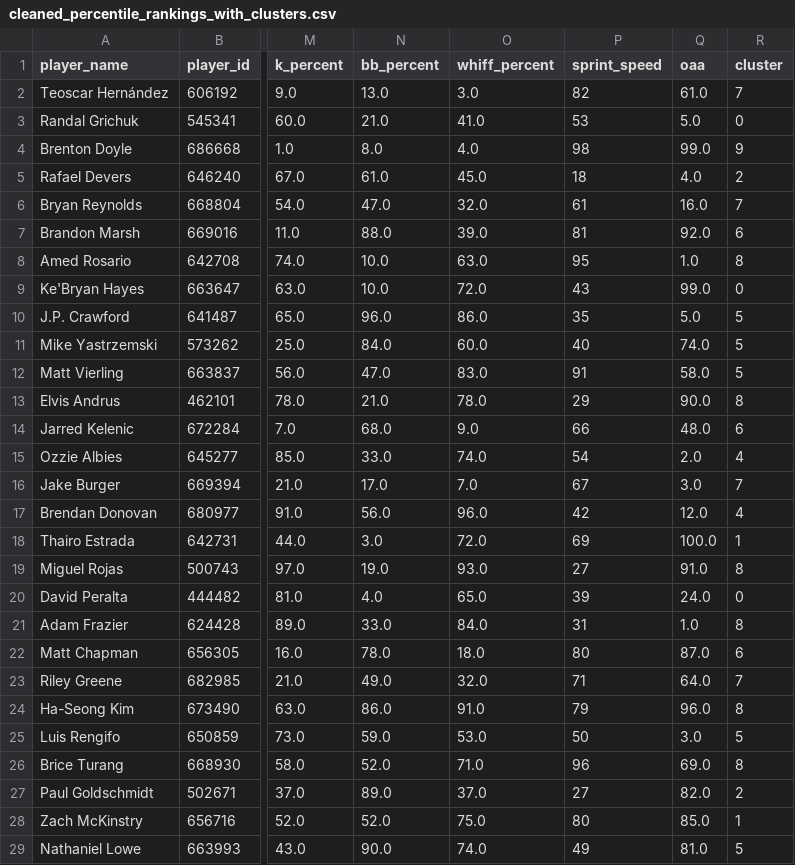
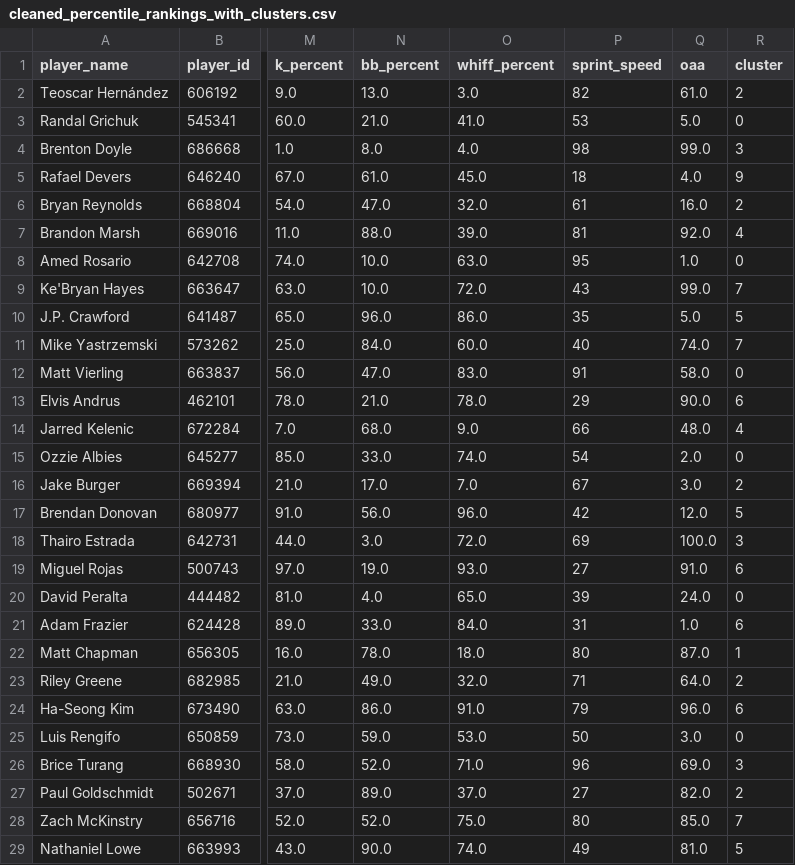
Before and after one commit to davwamai/siloh-clustering, a CSV file: datasets/cleaned_percentile_rankings_with_clusters.csv, drawn as a sheet; only a part is shown, gaps mark what is left out; the diff covers the shown part only; the diff names each change by its address in the sheet, - before the commit and + after, or states it on an @@ line.

```diff
--- a/datasets/cleaned_percentile_rankings_with_clusters.csv
+++ b/datasets/cleaned_percentile_rankings_with_clusters.csv
-R2 (cluster): 7
+R2 (cluster): 2
-R4 (cluster): 9
+R4 (cluster): 3
-R5 (cluster): 2
+R5 (cluster): 9
-R6 (cluster): 7
+R6 (cluster): 2
-R7 (cluster): 6
+R7 (cluster): 4
-R8 (cluster): 8
+R8 (cluster): 0
-R9 (cluster): 0
+R9 (cluster): 7
-R11 (cluster): 5
+R11 (cluster): 7
-R12 (cluster): 5
+R12 (cluster): 0
-R13 (cluster): 8
+R13 (cluster): 6
-R14 (cluster): 6
+R14 (cluster): 4
-R15 (cluster): 4
+R15 (cluster): 0
-R16 (cluster): 7
+R16 (cluster): 2
-R17 (cluster): 4
+R17 (cluster): 5
-R18 (cluster): 1
+R18 (cluster): 3
-R19 (cluster): 8
+R19 (cluster): 6
-R21 (cluster): 8
+R21 (cluster): 6
-R22 (cluster): 6
+R22 (cluster): 1
-R23 (cluster): 7
+R23 (cluster): 2
-R24 (cluster): 8
+R24 (cluster): 6
-R25 (cluster): 5
+R25 (cluster): 0
-R26 (cluster): 8
+R26 (cluster): 3
-R28 (cluster): 1
+R28 (cluster): 7
```
Also changed, not shown: 151 edited cells elsewhere in this file, 5 other files.
